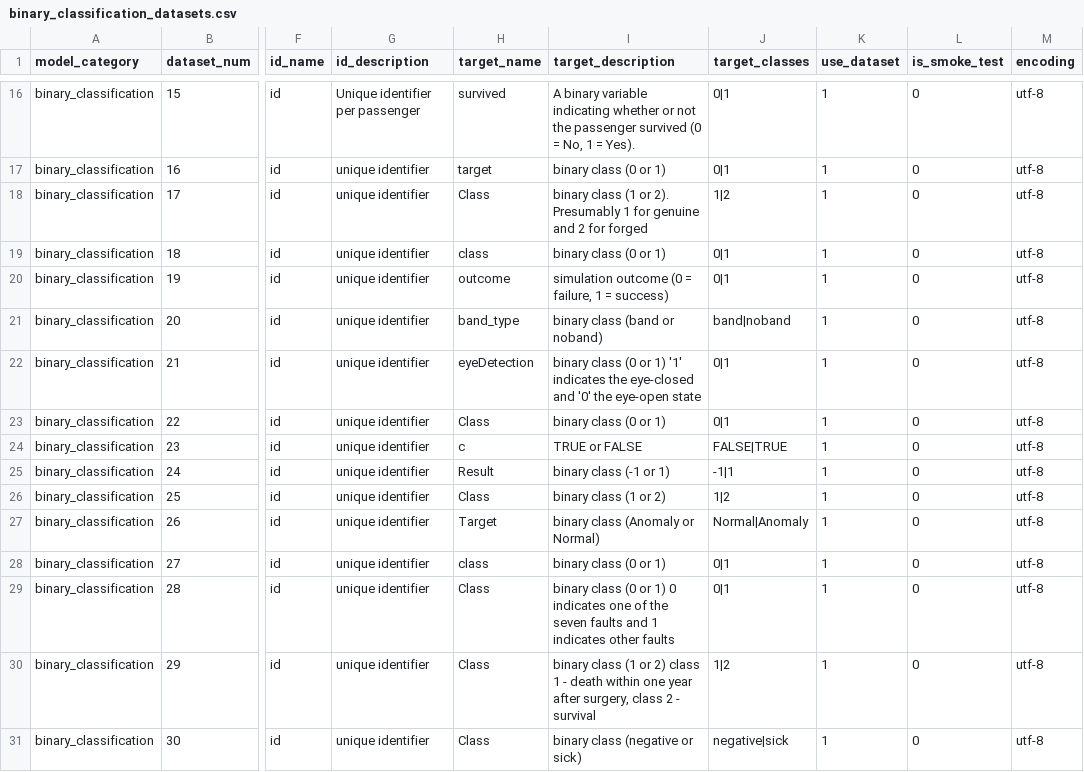
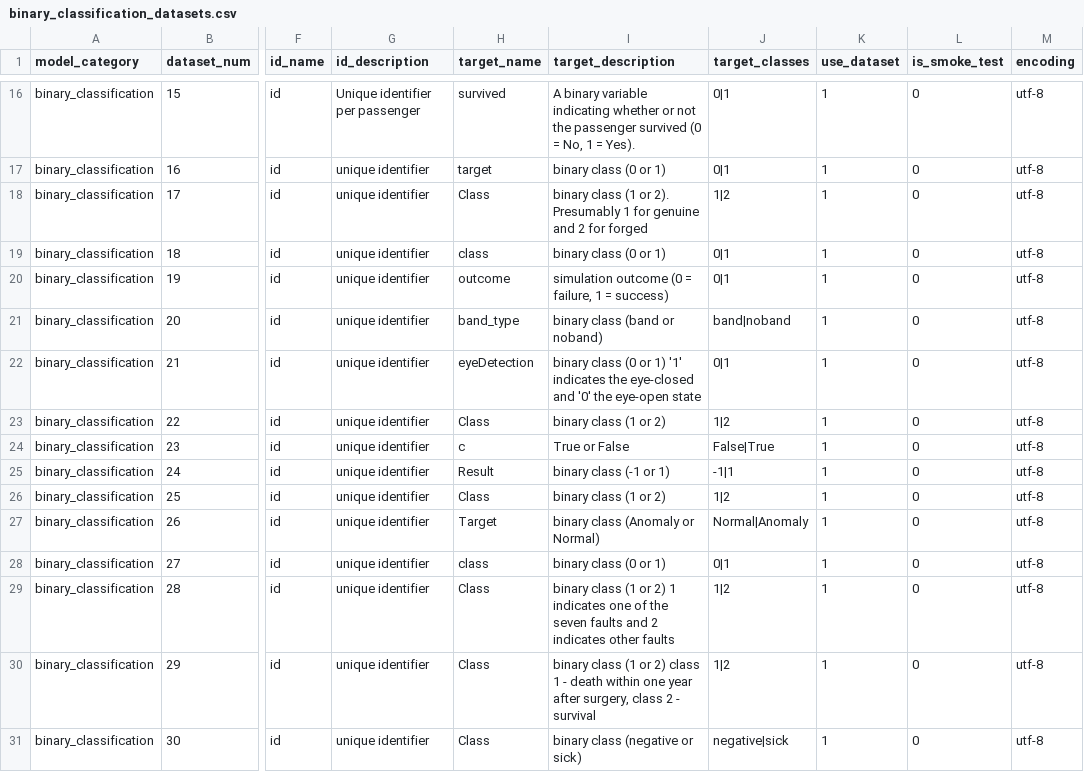
Before and after one commit to readytensor/rt-datasets-binary-class-imbalance, a CSV file: config/binary_classification_datasets.csv, drawn as a sheet; only a part is shown, gaps mark what is left out; the diff names each change by its address in the sheet, - before the commit and + after, or states it on an @@ line.

```diff
--- a/config/binary_classification_datasets.csv
+++ b/config/binary_classification_datasets.csv
-I23 (target_description): binary class (0 or 1)
+I23 (target_description): binary class (1 or 2)
-J23 (target_classes): 0|1
+J23 (target_classes): 1|2
-I24 (target_description): TRUE or FALSE
+I24 (target_description): True or False
-J24 (target_classes): FALSE|TRUE
+J24 (target_classes): False|True
-I29 (target_description): binary class (0 or 1) 0 indicates one of the seven faults and 1 indicates other…
+I29 (target_description): binary class (1 or 2) 1 indicates one of the seven faults and 2 indicates other…
-J29 (target_classes): 0|1
+J29 (target_classes): 1|2
```
Also changed, not shown: config/binary_classification_datasets_fields.csv, datasets/processed/cylinder_bands/cylinder_bands.csv, 22 other files.
